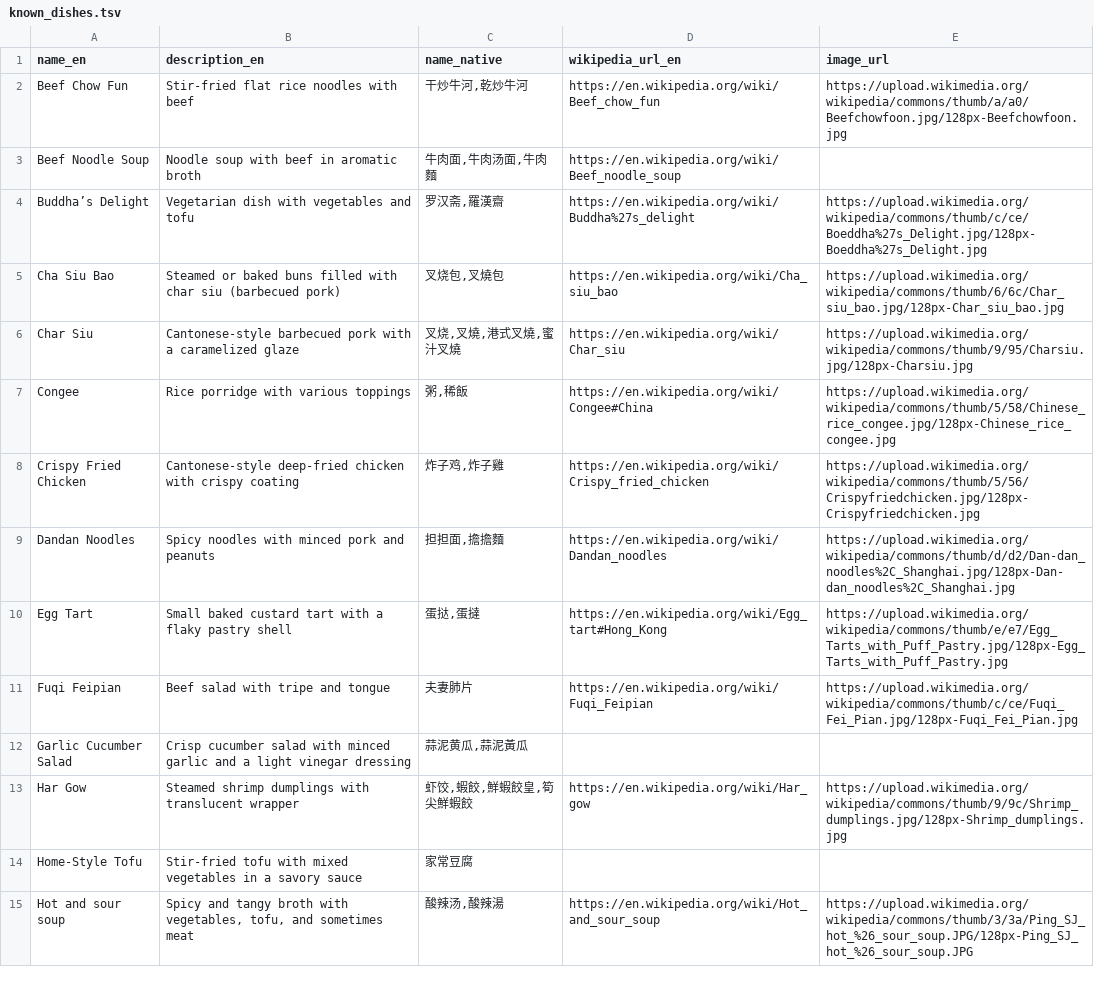
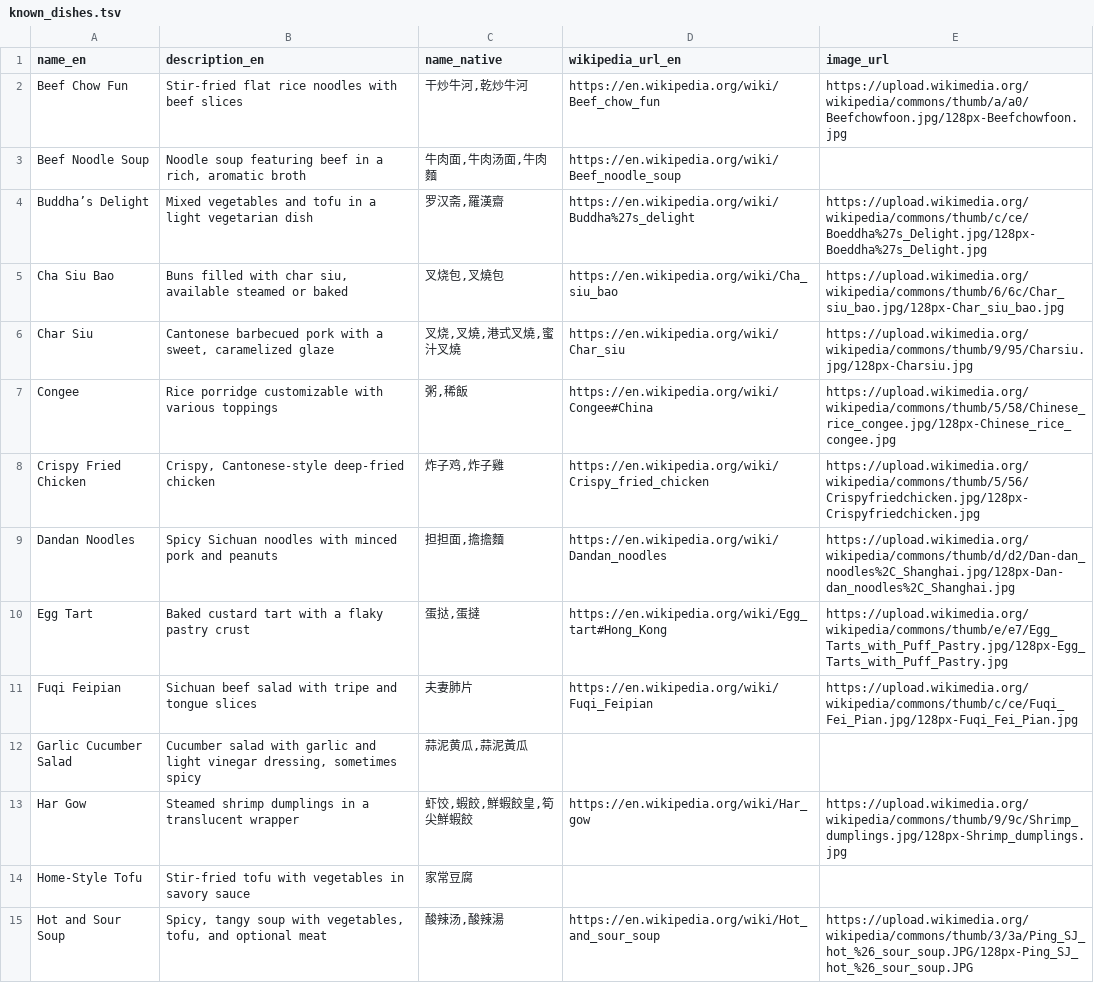
Before and after one commit to FoodTBD/menudb, a TSV file: known_dishes.tsv, drawn as a sheet; only a part is shown; the diff covers the shown part only.

Commit message:
known dish descriptions improved by ChatGPT

```diff
--- a/known_dishes.tsv
+++ b/known_dishes.tsv
@@ -1,15 +1,15 @@
 name_en	description_en	name_native	wikipedia_url_en	image_url
-Beef Chow Fun	Stir-fried flat rice noodles with beef	干炒牛河,乾炒牛河	https://en.wikipedia.org/wiki/Beef_chow_fun	https://upload.wikimedia.org/wikipedia/commons/thumb/a/a0/Beefchowfoon.jpg/128px-Beefchowfoon.jpg
-Beef Noodle Soup	Noodle soup with beef in aromatic broth	牛肉面,牛肉汤面,牛肉麵	https://en.wikipedia.org/wiki/Beef_noodle_soup	
-Buddha’s Delight	Vegetarian dish with vegetables and tofu	罗汉斋,羅漢齋	https://en.wikipedia.org/wiki/Buddha%27s_delight	https://upload.wikimedia.org/wikipedia/commons/thumb/c/ce/Boeddha%27s_Delight.jpg/128px-Boeddha%27s_Delight.jpg
-Cha Siu Bao	Steamed or baked buns filled with char siu (barbecued pork)	叉烧包,叉燒包	https://en.wikipedia.org/wiki/Cha_siu_bao	https://upload.wikimedia.org/wikipedia/commons/thumb/6/6c/Char_siu_bao.jpg/128px-Char_siu_bao.jpg
-Char Siu	Cantonese-style barbecued pork with a caramelized glaze	叉烧,叉燒,港式叉燒,蜜汁叉燒	https://en.wikipedia.org/wiki/Char_siu	https://upload.wikimedia.org/wikipedia/commons/thumb/9/95/Charsiu.jpg/128px-Charsiu.jpg
-Congee	Rice porridge with various toppings	粥,稀飯	https://en.wikipedia.org/wiki/Congee#China	https://upload.wikimedia.org/wikipedia/commons/thumb/5/58/Chinese_rice_congee.jpg/128px-Chinese_rice_congee.jpg
-Crispy Fried Chicken	Cantonese-style deep-fried chicken with crispy coating	炸子鸡,炸子雞	https://en.wikipedia.org/wiki/Crispy_fried_chicken	https://upload.wikimedia.org/wikipedia/commons/thumb/5/56/Crispyfriedchicken.jpg/128px-Crispyfriedchicken.jpg
-Dandan Noodles	Spicy noodles with minced pork and peanuts	担担面,擔擔麵	https://en.wikipedia.org/wiki/Dandan_noodles	https://upload.wikimedia.org/wikipedia/commons/thumb/d/d2/Dan-dan_noodles%2C_Shanghai.jpg/128px-Dan-dan_noodles%2C_Shanghai.jpg
-Egg Tart	Small baked custard tart with a flaky pastry shell	蛋挞,蛋撻	https://en.wikipedia.org/wiki/Egg_tart#Hong_Kong	https://upload.wikimedia.org/wikipedia/commons/thumb/e/e7/Egg_Tarts_with_Puff_Pastry.jpg/128px-Egg_Tarts_with_Puff_Pastry.jpg
-Fuqi Feipian	Beef salad with tripe and tongue	夫妻肺片	https://en.wikipedia.org/wiki/Fuqi_Feipian	https://upload.wikimedia.org/wikipedia/commons/thumb/c/ce/Fuqi_Fei_Pian.jpg/128px-Fuqi_Fei_Pian.jpg
-Garlic Cucumber Salad	Crisp cucumber salad with minced garlic and a light vinegar dressing	蒜泥黄瓜,蒜泥黃瓜		
-Har Gow	Steamed shrimp dumplings with translucent wrapper	虾饺,蝦餃,鮮蝦餃皇,筍尖鮮蝦餃	https://en.wikipedia.org/wiki/Har_gow	https://upload.wikimedia.org/wikipedia/commons/thumb/9/9c/Shrimp_dumplings.jpg/128px-Shrimp_dumplings.jpg
-Home-Style Tofu	Stir-fried tofu with mixed vegetables in a savory sauce	家常豆腐		
-Hot and sour soup	Spicy and tangy broth with vegetables, tofu, and sometimes meat	酸辣汤,酸辣湯	https://en.wikipedia.org/wiki/Hot_and_sour_soup	https://upload.wikimedia.org/wikipedia/commons/thumb/3/3a/Ping_SJ_hot_%26_sour_soup.JPG/128px-Ping_SJ_hot_%26_sour_soup.JPG
+Beef Chow Fun	Stir-fried flat rice noodles with beef slices	干炒牛河,乾炒牛河	https://en.wikipedia.org/wiki/Beef_chow_fun	https://upload.wikimedia.org/wikipedia/commons/thumb/a/a0/Beefchowfoon.jpg/128px-Beefchowfoon.jpg
+Beef Noodle Soup	Noodle soup featuring beef in a rich, aromatic broth	牛肉面,牛肉汤面,牛肉麵	https://en.wikipedia.org/wiki/Beef_noodle_soup	
+Buddha’s Delight	Mixed vegetables and tofu in a light vegetarian dish	罗汉斋,羅漢齋	https://en.wikipedia.org/wiki/Buddha%27s_delight	https://upload.wikimedia.org/wikipedia/commons/thumb/c/ce/Boeddha%27s_Delight.jpg/128px-Boeddha%27s_Delight.jpg
+Cha Siu Bao	Buns filled with char siu, available steamed or baked	叉烧包,叉燒包	https://en.wikipedia.org/wiki/Cha_siu_bao	https://upload.wikimedia.org/wikipedia/commons/thumb/6/6c/Char_siu_bao.jpg/128px-Char_siu_bao.jpg
+Char Siu	Cantonese barbecued pork with a sweet, caramelized glaze	叉烧,叉燒,港式叉燒,蜜汁叉燒	https://en.wikipedia.org/wiki/Char_siu	https://upload.wikimedia.org/wikipedia/commons/thumb/9/95/Charsiu.jpg/128px-Charsiu.jpg
+Congee	Rice porridge customizable with various toppings	粥,稀飯	https://en.wikipedia.org/wiki/Congee#China	https://upload.wikimedia.org/wikipedia/commons/thumb/5/58/Chinese_rice_congee.jpg/128px-Chinese_rice_congee.jpg
+Crispy Fried Chicken	Crispy, Cantonese-style deep-fried chicken	炸子鸡,炸子雞	https://en.wikipedia.org/wiki/Crispy_fried_chicken	https://upload.wikimedia.org/wikipedia/commons/thumb/5/56/Crispyfriedchicken.jpg/128px-Crispyfriedchicken.jpg
+Dandan Noodles	Spicy Sichuan noodles with minced pork and peanuts	担担面,擔擔麵	https://en.wikipedia.org/wiki/Dandan_noodles	https://upload.wikimedia.org/wikipedia/commons/thumb/d/d2/Dan-dan_noodles%2C_Shanghai.jpg/128px-Dan-dan_noodles%2C_Shanghai.jpg
+Egg Tart	Baked custard tart with a flaky pastry crust	蛋挞,蛋撻	https://en.wikipedia.org/wiki/Egg_tart#Hong_Kong	https://upload.wikimedia.org/wikipedia/commons/thumb/e/e7/Egg_Tarts_with_Puff_Pastry.jpg/128px-Egg_Tarts_with_Puff_Pastry.jpg
+Fuqi Feipian	Sichuan beef salad with tripe and tongue slices	夫妻肺片	https://en.wikipedia.org/wiki/Fuqi_Feipian	https://upload.wikimedia.org/wikipedia/commons/thumb/c/ce/Fuqi_Fei_Pian.jpg/128px-Fuqi_Fei_Pian.jpg
+Garlic Cucumber Salad	Cucumber salad with garlic and light vinegar dressing, sometimes spicy	蒜泥黄瓜,蒜泥黃瓜		
+Har Gow	Steamed shrimp dumplings in a translucent wrapper	虾饺,蝦餃,鮮蝦餃皇,筍尖鮮蝦餃	https://en.wikipedia.org/wiki/Har_gow	https://upload.wikimedia.org/wikipedia/commons/thumb/9/9c/Shrimp_dumplings.jpg/128px-Shrimp_dumplings.jpg
+Home-Style Tofu	Stir-fried tofu with vegetables in savory sauce	家常豆腐		
+Hot and Sour Soup	Spicy, tangy soup with vegetables, tofu, and optional meat	酸辣汤,酸辣湯	https://en.wikipedia.org/wiki/Hot_and_sour_soup	https://upload.wikimedia.org/wikipedia/commons/thumb/3/3a/Ping_SJ_hot_%26_sour_soup.JPG/128px-Ping_SJ_hot_%26_sour_soup.JPG
```
Also changed, not shown: 49 edited cells elsewhere in this file, 9 other files.
